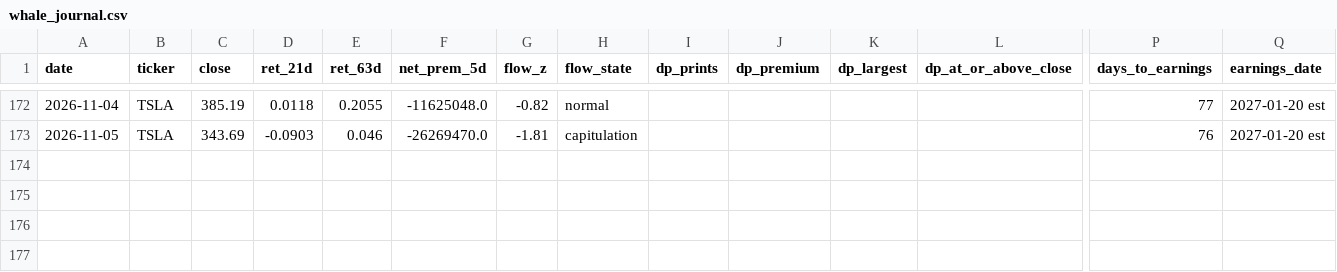
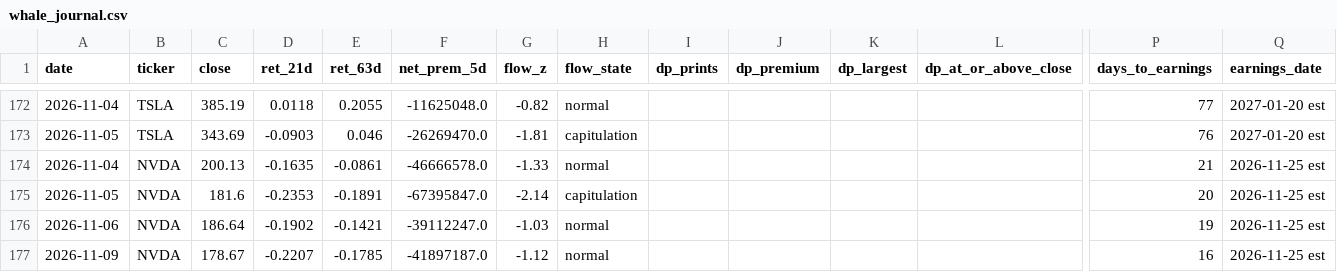
Before and after one commit to inghamjohn1-cloud/urb_project, a CSV file: logs/whale_journal.csv, drawn as a sheet; only a part is shown, gaps mark what is left out; rows hold the shown columns only; the diff names each change by its address in the sheet, - before the commit and + after, or states it on an @@ line.

```diff
--- a/logs/whale_journal.csv
+++ b/logs/whale_journal.csv
+row 174: 2026-11-04 | NVDA | 200.13 | -0.1635 | -0.0861 | -46666578.0 | -1.33 | normal |  |  |  |  | 21 | 2026-11-25 est
+row 175: 2026-11-05 | NVDA | 181.6 | -0.2353 | -0.1891 | -67395847.0 | -2.14 | capitulation |  |  |  |  | 20 | 2026-11-25 est
+row 176: 2026-11-06 | NVDA | 186.64 | -0.1902 | -0.1421 | -39112247.0 | -1.03 | normal |  |  |  |  | 19 | 2026-11-25 est
+row 177: 2026-11-09 | NVDA | 178.67 | -0.2207 | -0.1785 | -41897187.0 | -1.12 | normal |  |  |  |  | 16 | 2026-11-25 est
```
